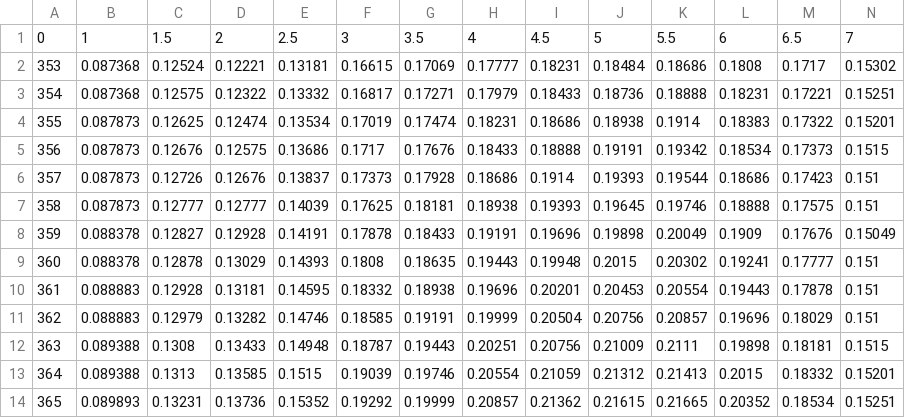
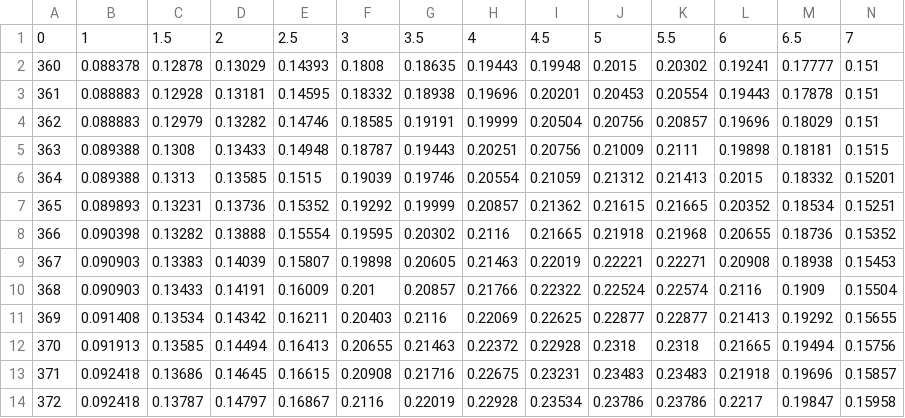
Before and after one commit to postnicov/ResazurinResorufin, a CSV file: Data/pHRfSpectra.csv, drawn as a sheet; only a part is shown; the shorter side is filled out with more unchanged rows; rows hold the shown columns only; the diff names each change by its address in the sheet, - before the commit and + after, or states it on an @@ line.

Commit message:
Add files via upload

```diff
--- a/Data/pHRfSpectra.csv
+++ b/Data/pHRfSpectra.csv
-row 2: 353 | 0.087368 | 0.12524 | 0.12221 | 0.13181 | 0.16615 | 0.17069 | 0.17777 | 0.18231 | 0.18484 | 0.18686 | 0.1808 | 0.1717 | 0.15302
-row 3: 354 | 0.087368 | 0.12575 | 0.12322 | 0.13332 | 0.16817 | 0.17271 | 0.17979 | 0.18433 | 0.18736 | 0.18888 | 0.18231 | 0.17221 | 0.15251
-row 4: 355 | 0.087873 | 0.12625 | 0.12474 | 0.13534 | 0.17019 | 0.17474 | 0.18231 | 0.18686 | 0.18938 | 0.1914 | 0.18383 | 0.17322 | 0.15201
-row 5: 356 | 0.087873 | 0.12676 | 0.12575 | 0.13686 | 0.1717 | 0.17676 | 0.18433 | 0.18888 | 0.19191 | 0.19342 | 0.18534 | 0.17373 | 0.1515
-row 6: 357 | 0.087873 | 0.12726 | 0.12676 | 0.13837 | 0.17373 | 0.17928 | 0.18686 | 0.1914 | 0.19393 | 0.19544 | 0.18686 | 0.17423 | 0.151
-row 7: 358 | 0.087873 | 0.12777 | 0.12777 | 0.14039 | 0.17625 | 0.18181 | 0.18938 | 0.19393 | 0.19645 | 0.19746 | 0.18888 | 0.17575 | 0.151
-row 8: 359 | 0.088378 | 0.12827 | 0.12928 | 0.14191 | 0.17878 | 0.18433 | 0.19191 | 0.19696 | 0.19898 | 0.20049 | 0.1909 | 0.17676 | 0.15049
```
